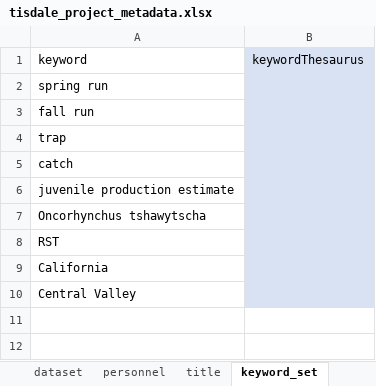
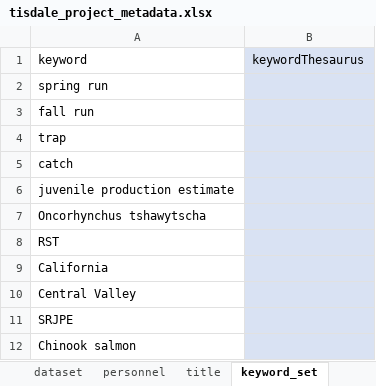
Before and after one commit to SRJPE/jpe-tisdale-edi, an Excel workbook: data-raw/metadata/tisdale_project_metadata.xlsx, sheet keyword_set, drawn as a sheet; values as stored, in another font and other column widths than the file's, no borders; the diff names each change by its address in the sheet, - before the commit and + after, or states it on an @@ line.

Commit message:
uploads tisdale with new edi number

```diff
--- a/data-raw/metadata/tisdale_project_metadata.xlsx (sheet keyword_set)
+++ b/data-raw/metadata/tisdale_project_metadata.xlsx (sheet keyword_set)
+row 11: SRJPE
+row 12: Chinook salmon
```
Also changed, not shown: 2 other files.
